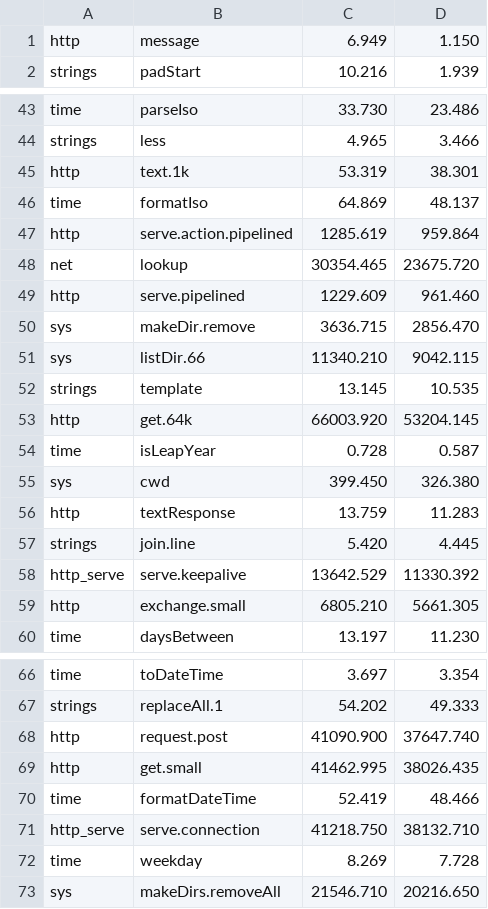
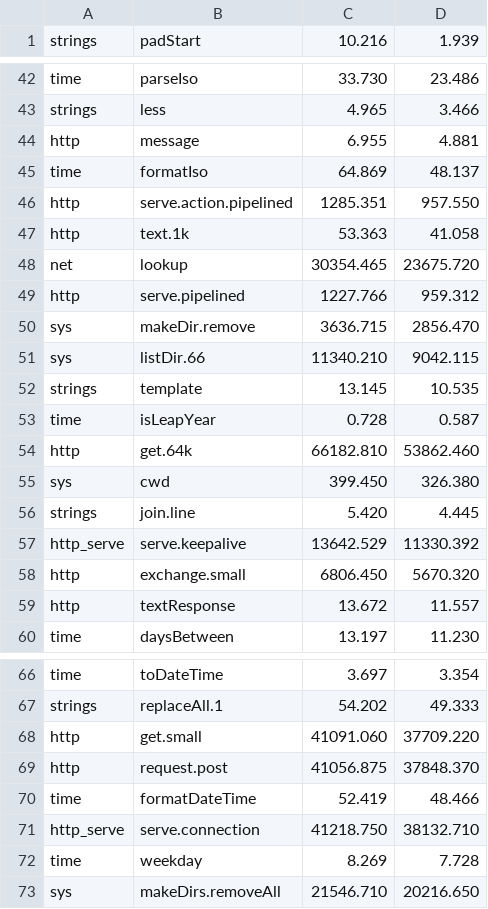
Before and after one commit to jbillard/isocron, a TSV file: results/primitives.tsv, drawn as a sheet; only a part is shown, gaps mark what is left out; the diff covers the shown part only.

Commit message:
The floor of http.message reads its errors as data, as the program: 1.42 times its floor (D457)

```diff
--- a/results/primitives.tsv
+++ b/results/primitives.tsv
@@ -1,2 +1 @@
-http	message	6.949	1.150
 strings	padStart	10.216	1.939
@@ -44,7 +43,8 @@ time	parseIso	33.730	23.486
 strings	less	4.965	3.466
-http	text.1k	53.319	38.301
+http	message	6.955	4.881
 time	formatIso	64.869	48.137
-http	serve.action.pipelined	1285.619	959.864
+http	serve.action.pipelined	1285.351	957.550
+http	text.1k	53.363	41.058
 net	lookup	30354.465	23675.720
-http	serve.pipelined	1229.609	961.460
+http	serve.pipelined	1227.766	959.312
 sys	makeDir.remove	3636.715	2856.470
@@ -52,9 +52,9 @@ sys	listDir.66	11340.210	9042.115
 strings	template	13.145	10.535
-http	get.64k	66003.920	53204.145
 time	isLeapYear	0.728	0.587
+http	get.64k	66182.810	53862.460
 sys	cwd	399.450	326.380
-http	textResponse	13.759	11.283
 strings	join.line	5.420	4.445
 http_serve	serve.keepalive	13642.529	11330.392
-http	exchange.small	6805.210	5661.305
+http	exchange.small	6806.450	5670.320
+http	textResponse	13.672	11.557
 time	daysBetween	13.197	11.230
@@ -67,4 +67,4 @@ time	toDateTime	3.697	3.354
 strings	replaceAll.1	54.202	49.333
-http	request.post	41090.900	37647.740
-http	get.small	41462.995	38026.435
+http	get.small	41091.060	37709.220
+http	request.post	41056.875	37848.370
 time	formatDateTime	52.419	48.466
```
Also changed, not shown: 10 edited cells elsewhere in this file, 4 other files.
